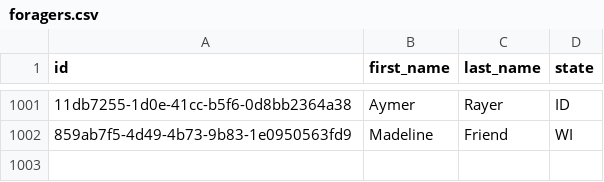
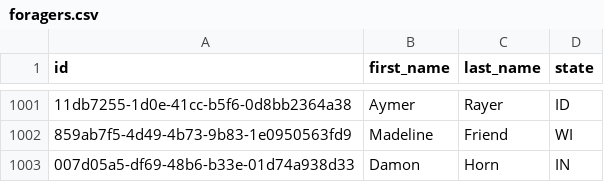
Before and after one commit to mfd713/MadelineFriend-cohort-4, a CSV file: SustainableForaging/SustainableForaging.UI/data/foragers.csv, drawn as a sheet; only a part is shown, gaps mark what is left out; the diff names each change by its address in the sheet, - before the commit and + after, or states it on an @@ line.

```diff
--- a/SustainableForaging/SustainableForaging.UI/data/foragers.csv
+++ b/SustainableForaging/SustainableForaging.UI/data/foragers.csv
+row 1003: 007d05a5-df69-48b6-b33e-01d74a938d33 | Damon | Horn | IN
```
Also changed, not shown: SustainableForaging/SustainableForaging.UI/data/forage_data/2021-04-02.csv, 5 other files.
